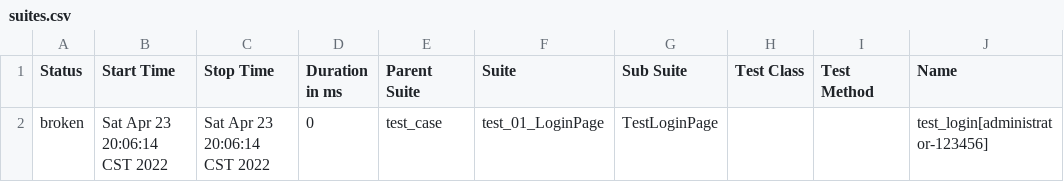
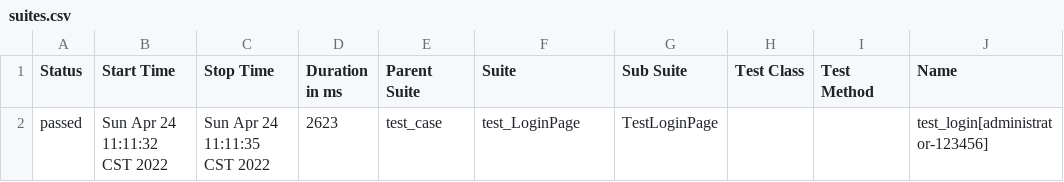
Before and after one commit to wangxiaoshuai123456/iptv, a CSV file: allure-report/data/suites.csv, drawn as a sheet; only a part is shown; the diff names each change by its address in the sheet, - before the commit and + after, or states it on an @@ line.

```diff
--- a/allure-report/data/suites.csv
+++ b/allure-report/data/suites.csv
-A2 (Status): broken
+A2 (Status): passed
-B2 (Start Time): Sat Apr 23 20:06:14 CST 2022
+B2 (Start Time): Sun Apr 24 11:11:32 CST 2022
-C2 (Stop Time): Sat Apr 23 20:06:14 CST 2022
+C2 (Stop Time): Sun Apr 24 11:11:35 CST 2022
-D2 (Duration in ms): 0
+D2 (Duration in ms): 2623
-F2 (Suite): test_01_LoginPage
+F2 (Suite): test_LoginPage
```
Also changed, not shown: 43 other files.
